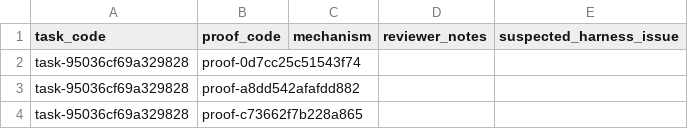
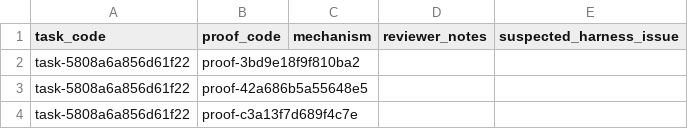
Before and after one commit to Rshin2024/lean-compression-eval, a CSV file: examples/report/audit/review/annotations.csv, drawn as a sheet.

```diff
--- a/examples/report/audit/review/annotations.csv
+++ b/examples/report/audit/review/annotations.csv
@@ -1,4 +1,4 @@
 task_code,proof_code,mechanism,reviewer_notes,suspected_harness_issue
-task-95036cf69a329828,proof-0d7cc25c51543f74,,,
-task-95036cf69a329828,proof-a8dd542afafdd882,,,
-task-95036cf69a329828,proof-c73662f7b228a865,,,
+task-5808a6a856d61f22,proof-3bd9e18f9f810ba2,,,
+task-5808a6a856d61f22,proof-42a686b5a55648e5,,,
+task-5808a6a856d61f22,proof-c3a13f7d689f4c7e,,,
```
Also changed, not shown: examples/report/correctness.csv, examples/report/resource_usage.csv, 41 other files.
